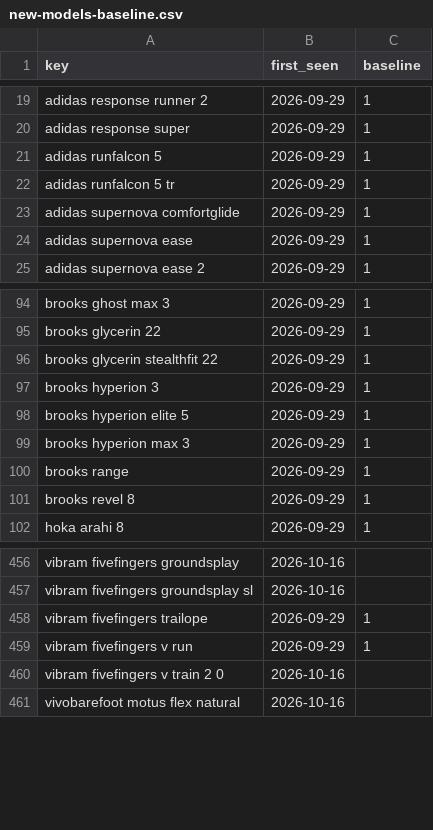
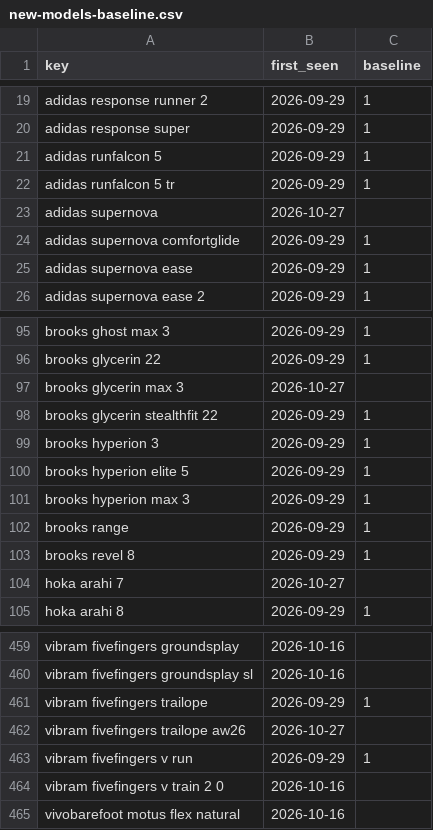
Before and after one commit to ecrawford-c28/shoe-finder, a CSV file: nmfr/data/new-models-baseline.csv, drawn as a sheet; only a part is shown, gaps mark what is left out.

```diff
--- a/nmfr/data/new-models-baseline.csv
+++ b/nmfr/data/new-models-baseline.csv
@@ -22,2 +22,3 @@ adidas runfalcon 5,2026-09-29,1
 adidas runfalcon 5 tr,2026-09-29,1
+adidas supernova,2026-10-27,
 adidas supernova comfortglide,2026-09-29,1
@@ -95,2 +96,3 @@ brooks ghost max 3,2026-09-29,1
 brooks glycerin 22,2026-09-29,1
+brooks glycerin max 3,2026-10-27,
 brooks glycerin stealthfit 22,2026-09-29,1
@@ -101,2 +103,3 @@ brooks range,2026-09-29,1
 brooks revel 8,2026-09-29,1
+hoka arahi 7,2026-10-27,
 hoka arahi 8,2026-09-29,1
@@ -458,2 +461,3 @@ vibram fivefingers groundsplay sl,2026-10-16,
 vibram fivefingers trailope,2026-09-29,1
+vibram fivefingers trailope aw26,2026-10-27,
 vibram fivefingers v run,2026-09-29,1
```
Also changed, not shown: nmfr/public/new-models.csv, 2 other files.
